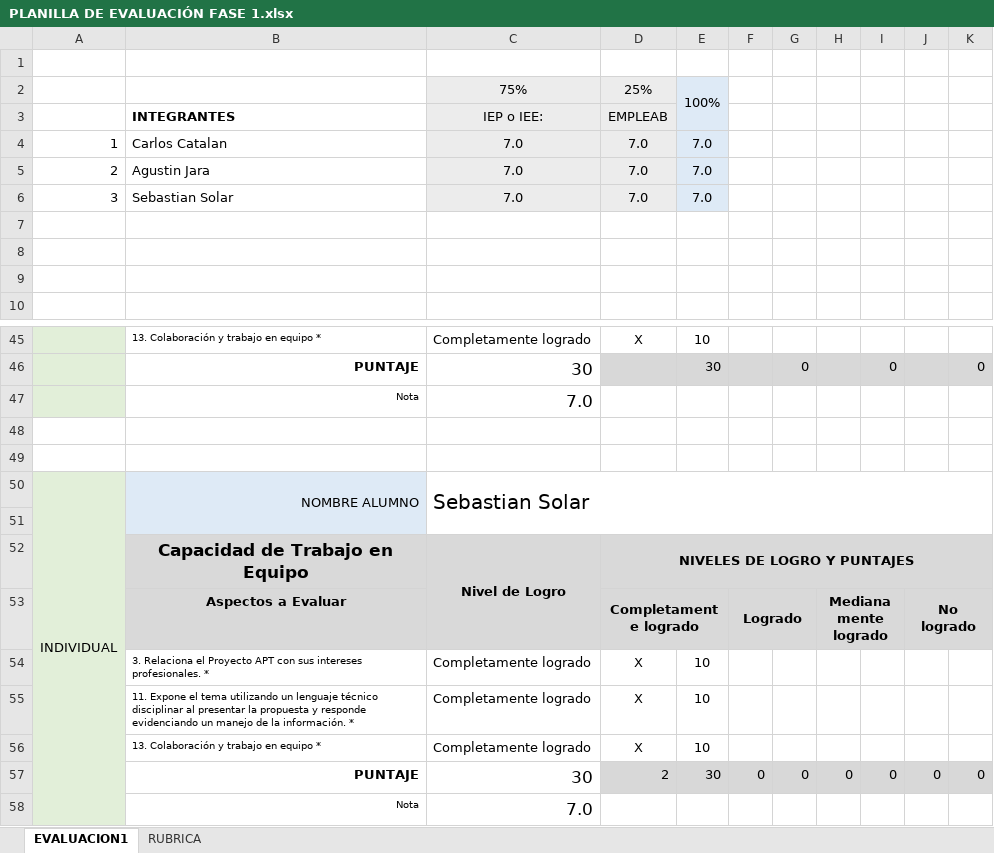
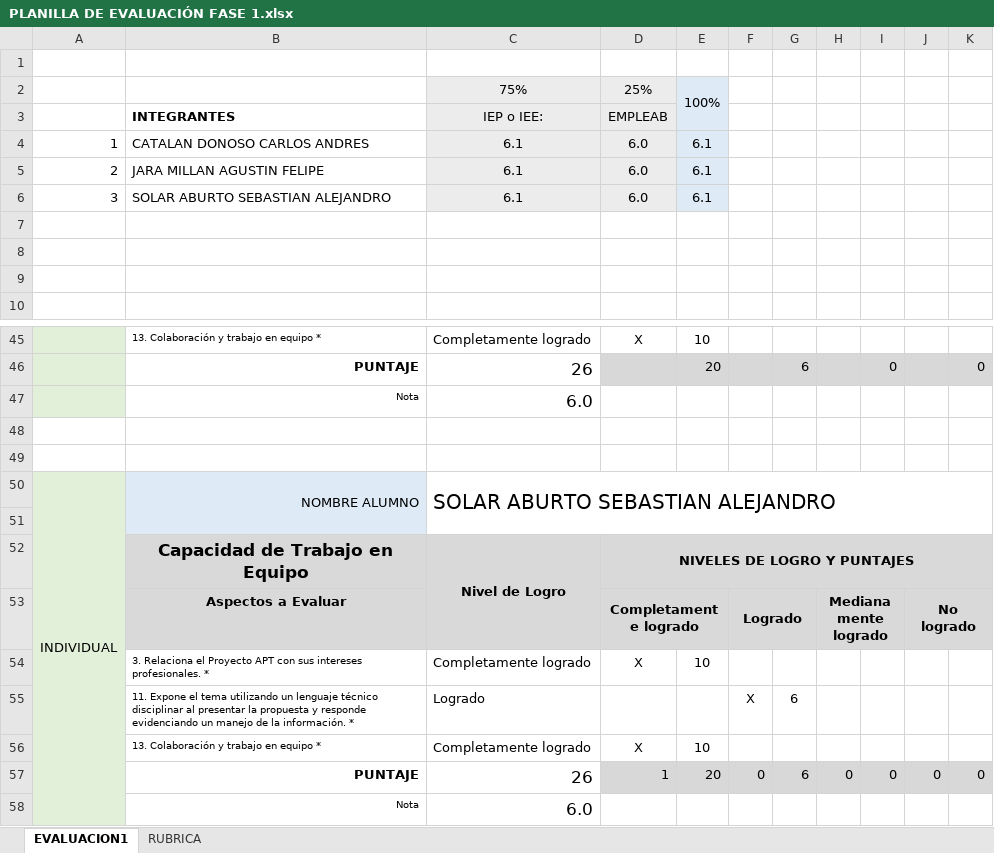
Before and after one commit to Minikronoz/Anticipa, an Excel workbook: Fase 1/Evidencias Grupales/PLANILLA DE EVALUACIÓN FASE 1.xlsx, sheet EVALUACION1, drawn as a sheet; only a part is shown, gaps mark what is left out; values as stored, in another font and other column widths than the file's, no borders; conditional formats not drawn; removed rows and columns are numbered as before the commit, all else as after; the diff covers the shown part only; the diff names each change by its address in the sheet, - before the commit and + after, or states it on an @@ line.

```diff
--- a/Fase 1/Evidencias Grupales/PLANILLA DE EVALUACIÓN FASE 1.xlsx (sheet EVALUACION1)
+++ b/Fase 1/Evidencias Grupales/PLANILLA DE EVALUACIÓN FASE 1.xlsx (sheet EVALUACION1)
-row 4: 1 | Carlos Catalan | 7.0 | 7.0 | 7.0
-row 5: 2 | Agustin Jara | 7.0 | 7.0 | 7.0
-row 6: 3 | Sebastian Solar | 7.0 | 7.0 | 7.0
+row 4: 1 | CATALAN DONOSO CARLOS ANDRES | 6.1 | 6.0 | 6.1
+row 5: 2 | JARA MILLAN AGUSTIN FELIPE | 6.1 | 6.0 | 6.1
+row 6: 3 | SOLAR ABURTO SEBASTIAN ALEJANDRO | 6.1 | 6.0 | 6.1
-C46: 30
+C46: 26
-E46: 30
+E46: 20
-G46: 0
+G46: 6
-C47: 7.0
+C47: 6.0
-C50: Sebastian Solar
+C50: SOLAR ABURTO SEBASTIAN ALEJANDRO
-row 55:  | 11. Expone el tema utilizando un lenguaje técnico disciplinar al presentar la propuesta y responde evidenciando un manejo de la información. * | Completamente logrado | X | 10
+row 55:  | 11. Expone el tema utilizando un lenguaje técnico disciplinar al presentar la propuesta y responde evidenciando un manejo de la información. * | Logrado |  |  | X | 6
-C57: 30
+C57: 26
-D57: 2
+D57: 1
-E57: 30
+E57: 20
-G57: 0
+G57: 6
-C58: 7.0
+C58: 6.0
```
Also changed, not shown: 7 added rows, 7 removed rows and 7 edited cells elsewhere in this sheet, formulas that keep their value.
